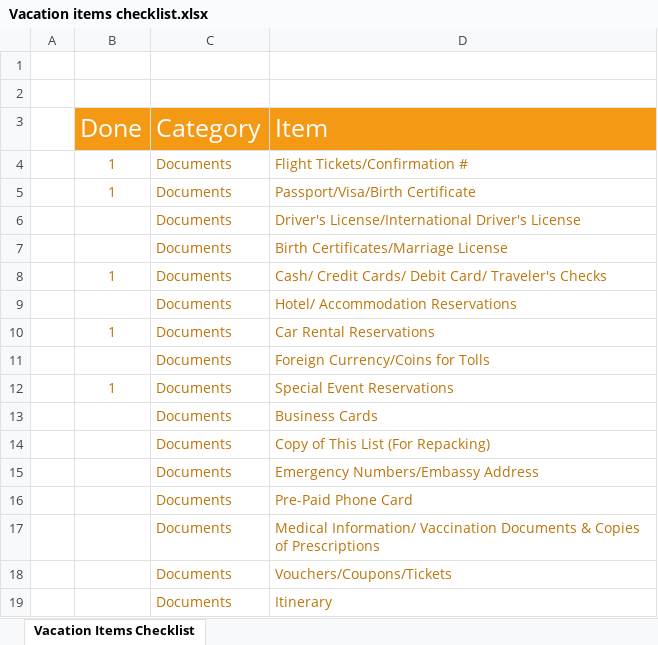
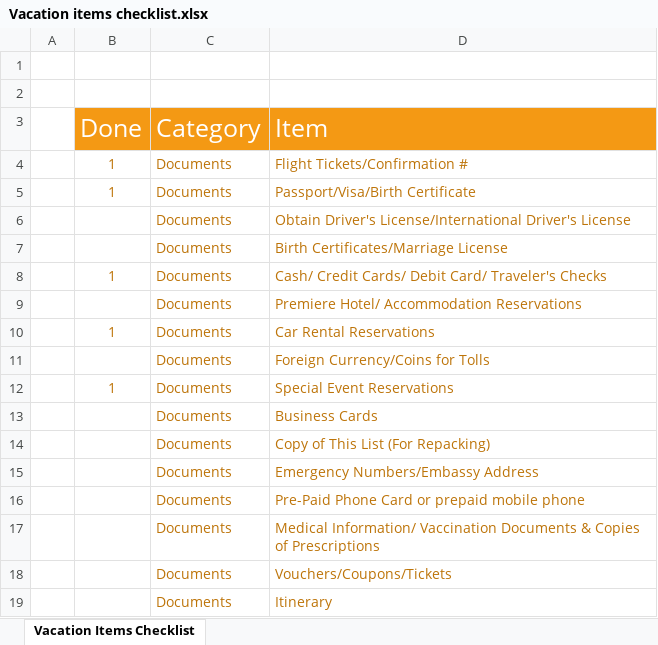
Before and after one commit to pcwork2016/docs, an Excel workbook: Vacation items checklist.xlsx, sheet Vacation Items Checklist, drawn as a sheet; only a part is shown; values as stored, in another font and other column widths than the file's, no borders; charts and pictures and conditional formats and table styles not drawn; the diff names each change by its address in the sheet, - before the commit and + after, or states it on an @@ line.

Commit message:
updates to OFFICE docs
updates to .docx and .xlsx files  to test binary files

```diff
--- a/Vacation items checklist.xlsx (sheet Vacation Items Checklist)
+++ b/Vacation items checklist.xlsx (sheet Vacation Items Checklist)
-D6 (Item): Driver's License/International…
+D6 (Item): Obtain Driver's License/International…
-D9 (Item): Hotel/ Accommodation Reservations
+D9 (Item): Premiere Hotel/ Accommodation Reservations
-D16 (Item): Pre-Paid Phone Card
+D16 (Item): Pre-Paid Phone Card or prepaid mobile phone
```
Also changed, not shown: 1 other file.
